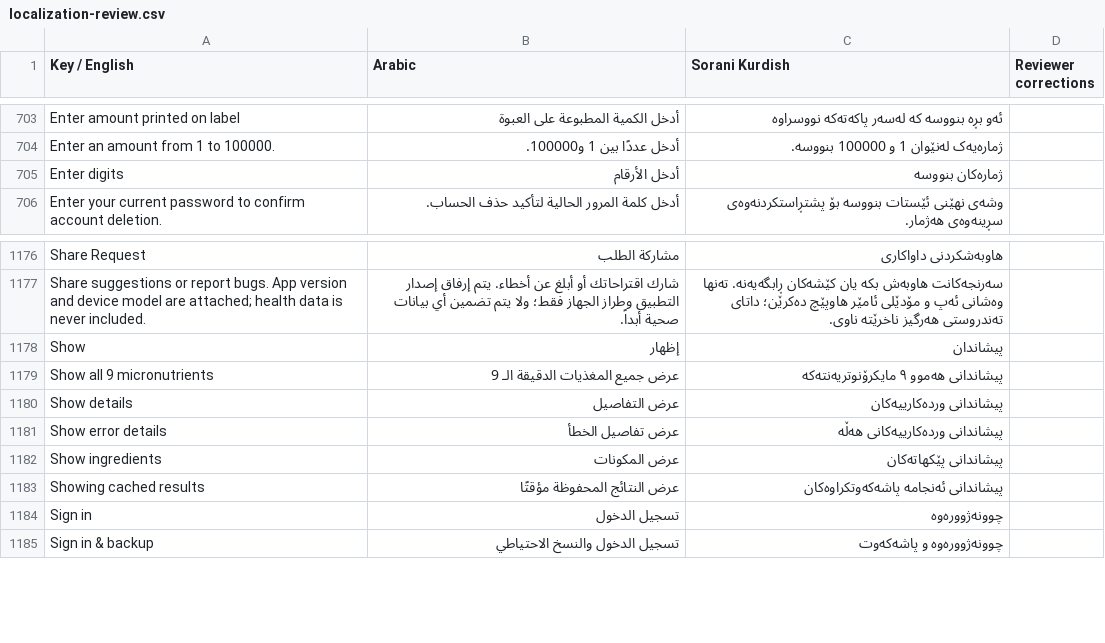
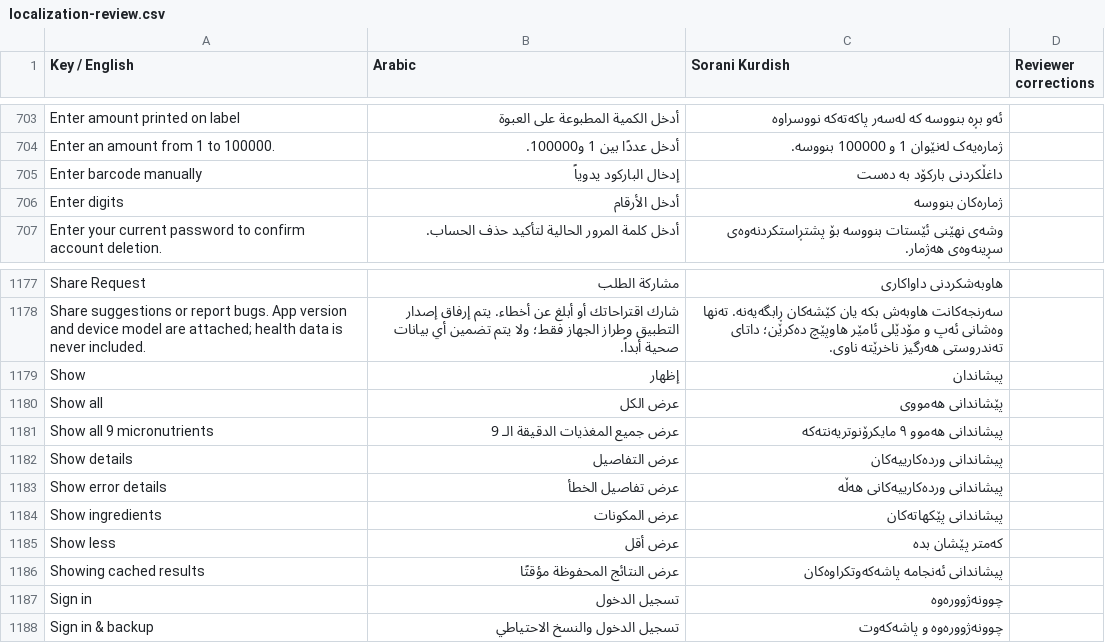
Before and after one commit to sahand-git/fit_track_v4, a CSV file: docs/localization-review.csv, drawn as a sheet; only a part is shown, gaps mark what is left out.

```diff
--- a/docs/localization-review.csv
+++ b/docs/localization-review.csv
@@ -704,2 +704,3 @@
 "Enter an amount from 1 to 100000.","أدخل عددًا بين 1 و100000.","ژمارەیەک لەنێوان 1 و 100000 بنووسە.",""
+"Enter barcode manually","إدخال الباركود يدوياً","داغڵکردنی بارکۆد بە دەست",""
 "Enter digits","أدخل الأرقام","ژمارەکان بنووسە",""
@@ -1178,2 +1179,3 @@
 "Show","إظهار","پیشاندان",""
+"Show all","عرض الكل","پێشاندانی هەمووی",""
 "Show all 9 micronutrients","عرض جميع المغذيات الدقيقة الـ 9","پیشاندانی هەموو ٩ مایکرۆنوتریەنتەکە",""
@@ -1182,2 +1184,3 @@
 "Show ingredients","عرض المكونات","پیشاندانی پێکهاتەکان",""
+"Show less","عرض أقل","کەمتر پێشان بدە",""
 "Showing cached results","عرض النتائج المحفوظة مؤقتًا","پیشاندانی ئەنجامە پاشەکەوتکراوەکان",""
```
Also changed, not shown: 2 other files.
